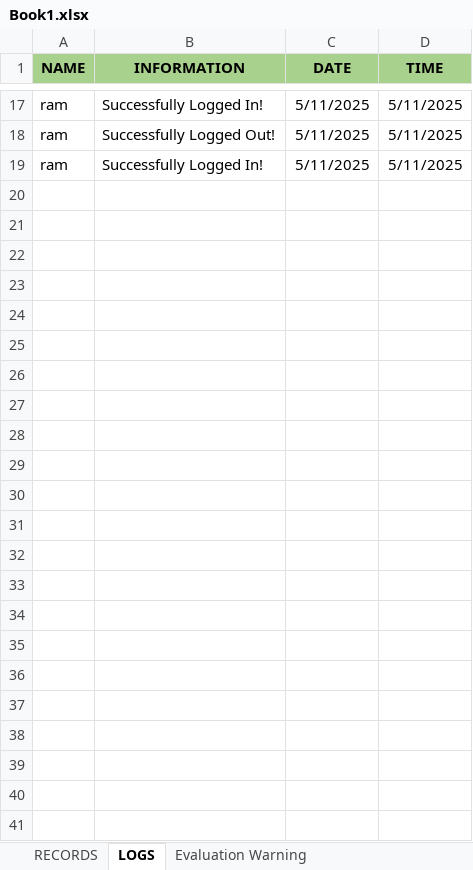
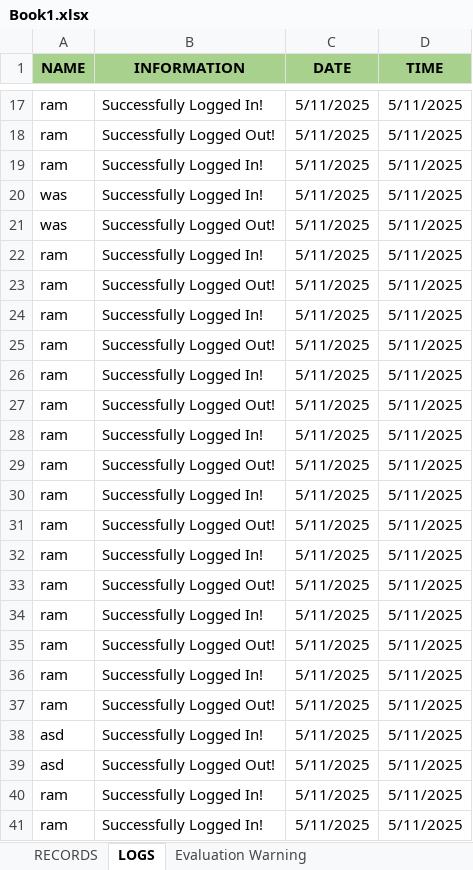
Before and after one commit to danaoram13/EVEDRI_Lab_Act2, an Excel workbook: Book1.xlsx, sheet LOGS, drawn as a sheet; only a part is shown, gaps mark what is left out; values as stored, in another font and other column widths than the file's, no borders; the diff names each change by its address in the sheet, - before the commit and + after, or states it on an @@ line.

```diff
--- a/Book1.xlsx (sheet LOGS)
+++ b/Book1.xlsx (sheet LOGS)
+row 20: was | Successfully Logged In! | 5/11/2025 | 5/11/2025
+row 21: was | Successfully Logged Out! | 5/11/2025 | 5/11/2025
+row 22: ram | Successfully Logged In! | 5/11/2025 | 5/11/2025
+row 23: ram | Successfully Logged Out! | 5/11/2025 | 5/11/2025
+row 24: ram | Successfully Logged In! | 5/11/2025 | 5/11/2025
+row 25: ram | Successfully Logged Out! | 5/11/2025 | 5/11/2025
+row 26: ram | Successfully Logged In! | 5/11/2025 | 5/11/2025
+row 27: ram | Successfully Logged Out! | 5/11/2025 | 5/11/2025
+row 28: ram | Successfully Logged In! | 5/11/2025 | 5/11/2025
+row 29: ram | Successfully Logged Out! | 5/11/2025 | 5/11/2025
+row 30: ram | Successfully Logged In! | 5/11/2025 | 5/11/2025
+row 31: ram | Successfully Logged Out! | 5/11/2025 | 5/11/2025
+row 32: ram | Successfully Logged In! | 5/11/2025 | 5/11/2025
+row 33: ram | Successfully Logged Out! | 5/11/2025 | 5/11/2025
+row 34: ram | Successfully Logged In! | 5/11/2025 | 5/11/2025
+row 35: ram | Successfully Logged Out! | 5/11/2025 | 5/11/2025
+row 36: ram | Successfully Logged In! | 5/11/2025 | 5/11/2025
+row 37: ram | Successfully Logged Out! | 5/11/2025 | 5/11/2025
+row 38: asd | Successfully Logged In! | 5/11/2025 | 5/11/2025
+row 39: asd | Successfully Logged Out! | 5/11/2025 | 5/11/2025
+row 40: ram | Successfully Logged In! | 5/11/2025 | 5/11/2025
+row 41: ram | Successfully Logged In! | 5/11/2025 | 5/11/2025
```
Also changed, not shown: sheet RECORDS, 6 other files.
